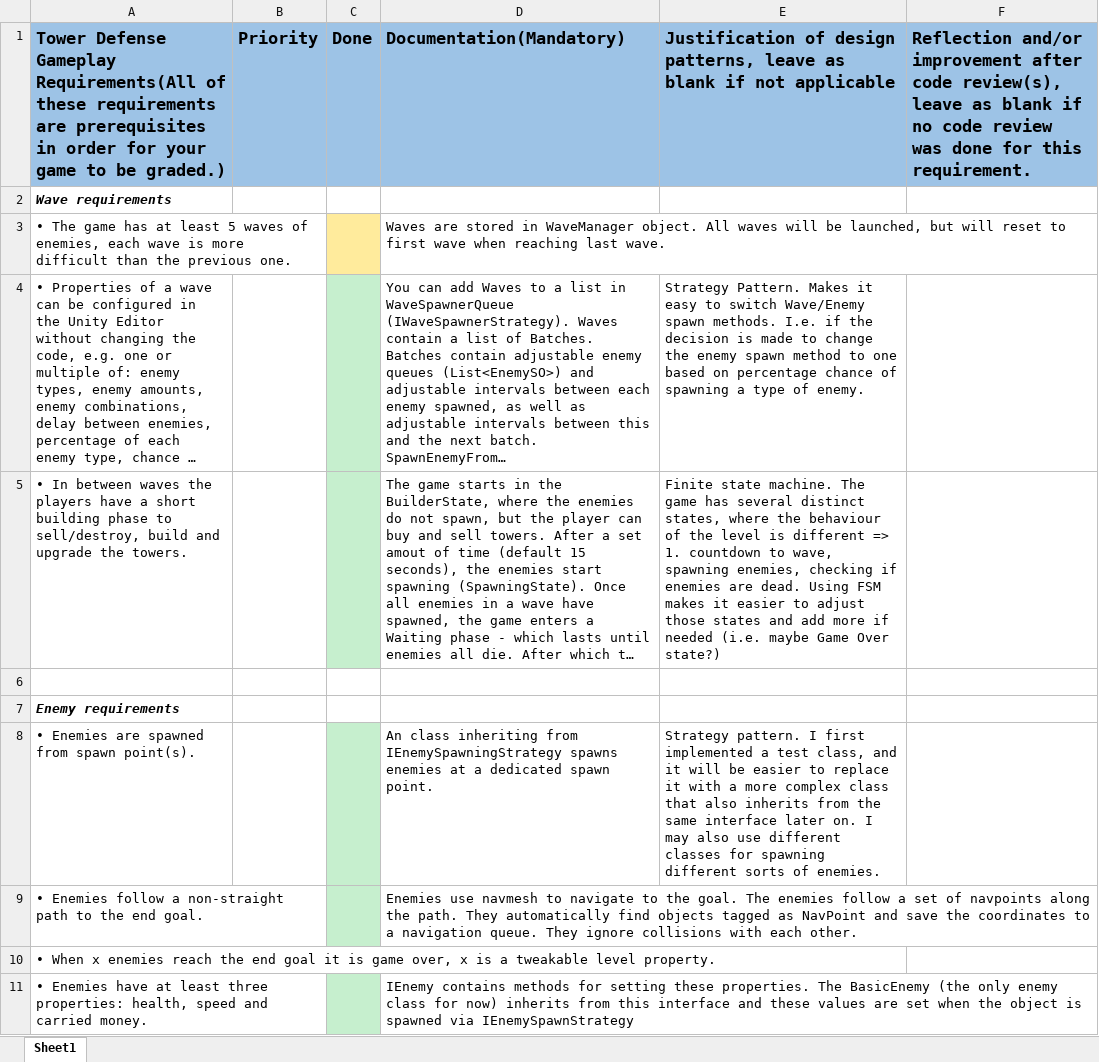
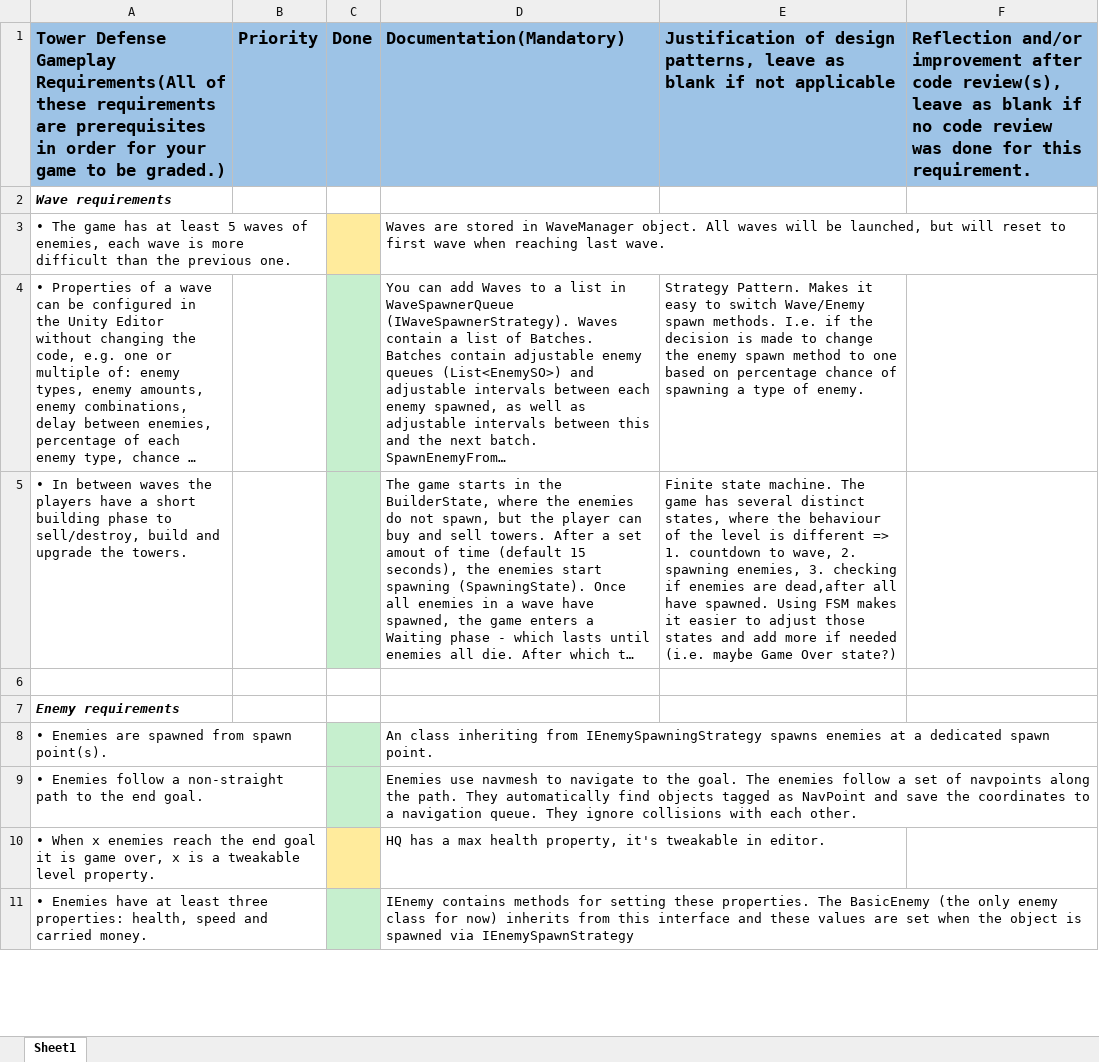
Before and after one commit to Dinnea/Tower-DefenceV2, an Excel workbook: Assets/Docs/Requirements Checklist aw.xlsx, sheet Sheet1, drawn as a sheet; only a part is shown; long unchanged cells end in …; values as stored, in another font and other column widths than the file's, no borders; the diff covers the shown part only; the diff names each change by its address in the sheet, - before the commit and + after, or states it on an @@ line.

Commit message:
checklist update

```diff
--- a/Assets/Docs/Requirements Checklist aw.xlsx (sheet Sheet1)
+++ b/Assets/Docs/Requirements Checklist aw.xlsx (sheet Sheet1)
-E5: …to wave, spawning enemies, checking if enemies are dead. Using FSM…
+E5: …to wave, 2. spawning enemies, 3. checking if enemies are dead,after all have spawned. Using FSM…
-E8: Strategy pattern. I first implemented a test class, and it will be easier to replace it with a more complex class that also inherits from the same interface later on. I may also use different classes for spawning different sorts of enemies.
+E8: (empty)
-C10 fill: none
+C10 fill: #FFEB9C
-D10: (empty)
+D10: HQ has a max health property, it's tweakable in editor.
```
Also changed, not shown: 7 edited cells and cell formats elsewhere in this sheet, 1 other file.
